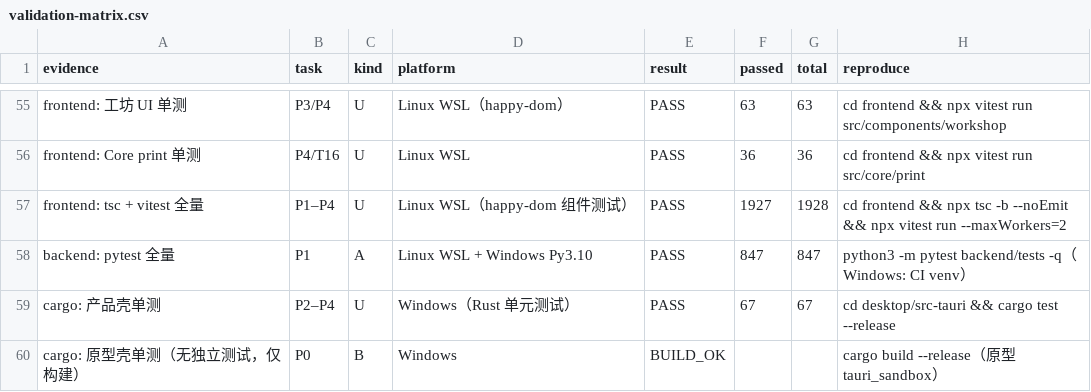
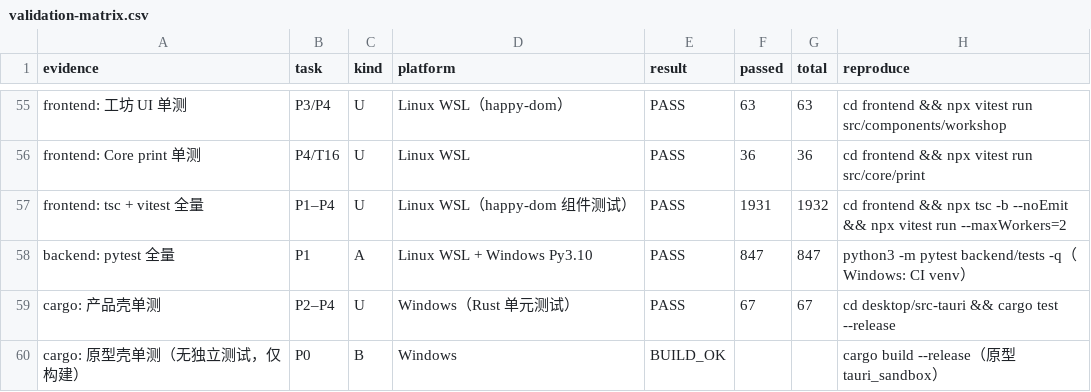
Before and after one commit to Asheep233/knowledge-editor, a CSV file: docs/ui-workshop/validation-matrix.csv, drawn as a sheet; only a part is shown, gaps mark what is left out.

Commit message:
test(ui-workshop): blockquote 修复后最终回归（前端 1931/143 files，矩阵 59 行 PASS）

```diff
--- a/docs/ui-workshop/validation-matrix.csv
+++ b/docs/ui-workshop/validation-matrix.csv
@@ -56,3 +56,3 @@ frontend: 工坊 UI 单测,P3/P4,U,Linux WSL（happy-dom）,PASS,63,63,cd fronte
 frontend: Core print 单测,P4/T16,U,Linux WSL,PASS,36,36,cd frontend && npx vitest run src/core/print
-frontend: tsc + vitest 全量,P1–P4,U,Linux WSL（happy-dom 组件测试）,PASS,1927,1928,cd frontend && npx tsc -b --noEmit && npx vitest run --maxWorkers=2
+frontend: tsc + vitest 全量,P1–P4,U,Linux WSL（happy-dom 组件测试）,PASS,1931,1932,cd frontend && npx tsc -b --noEmit && npx vitest run --maxWorkers=2
 backend: pytest 全量,P1,A,Linux WSL + Windows Py3.10,PASS,847,847,python3 -m pytest backend/tests -q（Windows: CI venv）
```
Also changed, not shown: 3 other files.
